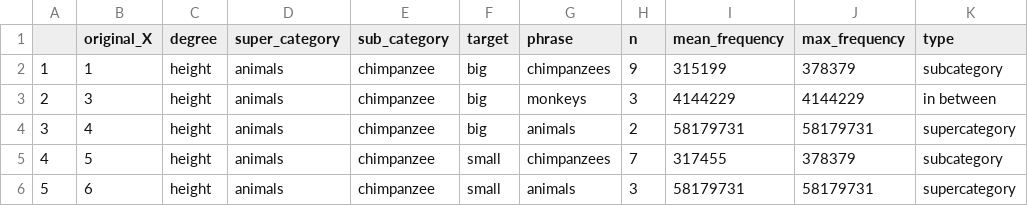
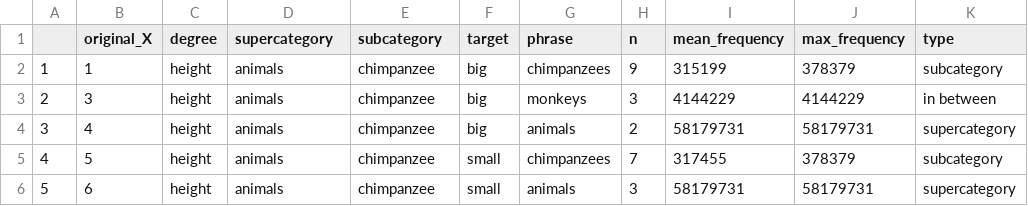
Before and after one commit to mhtess/comparison-class, a CSV file: analysis/class-elicitation-freeProduction-2-types-frequencies.csv, drawn as a sheet; only a part is shown.

Commit message:
Plotted histograms of unique responses for each target item over subcategories.

```diff
--- a/analysis/class-elicitation-freeProduction-2-types-frequencies.csv
+++ b/analysis/class-elicitation-freeProduction-2-types-frequencies.csv
@@ -1,2 +1,2 @@
-,original_X,degree,super_category,sub_category,target,phrase,n,mean_frequency,max_frequency,type
+,original_X,degree,supercategory,subcategory,target,phrase,n,mean_frequency,max_frequency,type
 1,1,height,animals,chimpanzee,big,chimpanzees,9,315199,378379,subcategory
```
Also changed, not shown: 1 other file.
